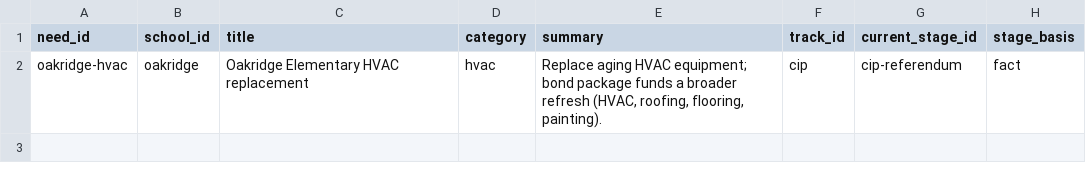
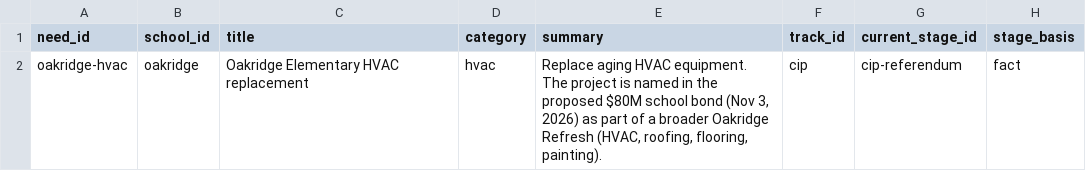
Before and after one commit to brabsmit/funded, a CSV file: data/sheet/Needs.csv, drawn as a sheet; only a part is shown; the diff names each change by its address in the sheet, - before the commit and + after, or states it on an @@ line.

```diff
--- a/data/sheet/Needs.csv
+++ b/data/sheet/Needs.csv
-E2 (summary): …aging HVAC equipment; bond package funds a broader refresh (HVAC, roofing,…
+E2 (summary): …aging HVAC equipment. The project is named in the proposed $80M school bond (Nov 3, 2026) as part of a broader Oakridge Refresh (HVAC, roofing,…
```
Also changed, not shown: data/sheet/Engage.csv, data/sheet/Milestones.csv, 7 other files.
